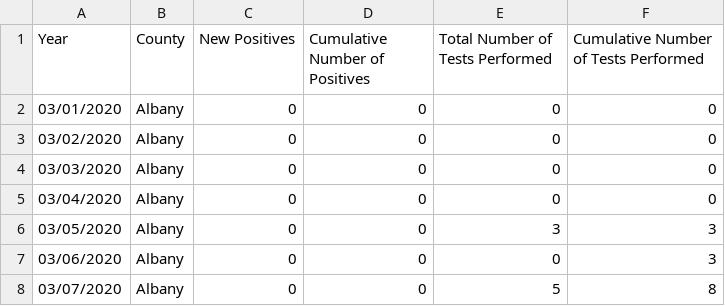
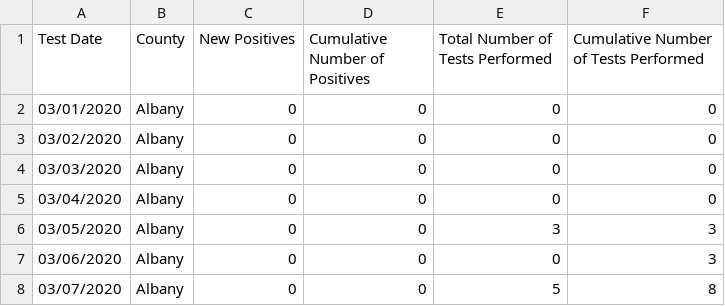
Before and after one commit to NASA-IMPACT/veda-ui, a CSV file: static/public/example.csv, drawn as a sheet; only a part is shown.

Commit message:
put test data change back

```diff
--- a/static/public/example.csv
+++ b/static/public/example.csv
@@ -1,2 +1,2 @@
-Year,County,New Positives,Cumulative Number of Positives,Total Number of Tests Performed,Cumulative Number of Tests Performed
+Test Date,County,New Positives,Cumulative Number of Positives,Total Number of Tests Performed,Cumulative Number of Tests Performed
 03/01/2020,Albany,0,0,0,0
```
Also changed, not shown: 2 other files.
